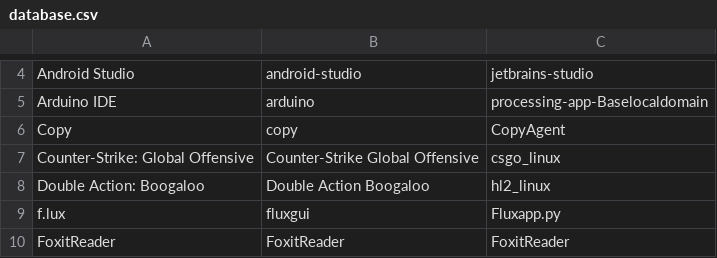
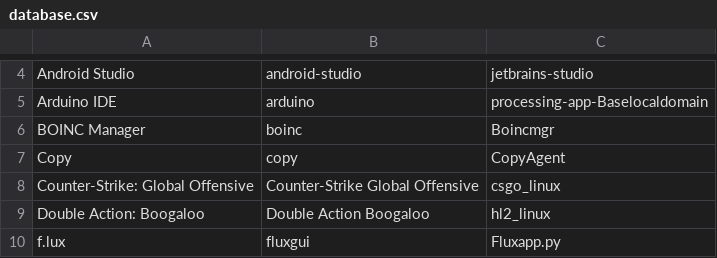
Before and after one commit to bilelmoussaoui/StartupWMClassFixer, a CSV file: database.csv, drawn as a sheet; only a part is shown, gaps mark what is left out; the shorter side is filled out with more unchanged rows.

Commit message:
Add BOINC Manager

```diff
--- a/database.csv
+++ b/database.csv
@@ -5,2 +5,3 @@ Android Studio,android-studio,jetbrains-studio
 Arduino IDE,arduino,processing-app-Baselocaldomain
+BOINC Manager,boinc,Boincmgr
 Copy,copy,CopyAgent
```
